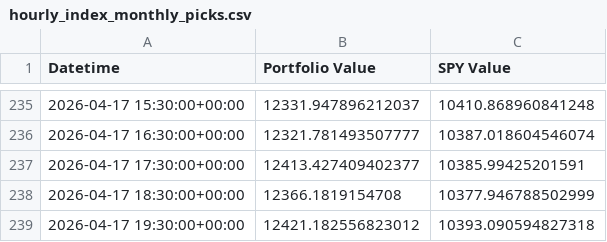
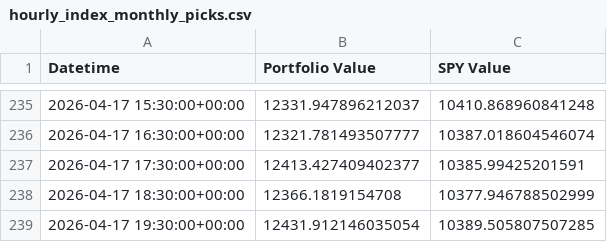
Before and after one commit to g-prakash/sp500_screener, a CSV file: hourly_index_monthly_picks.csv, drawn as a sheet; only a part is shown, gaps mark what is left out.

```diff
--- a/hourly_index_monthly_picks.csv
+++ b/hourly_index_monthly_picks.csv
@@ -238,2 +238,2 @@ Datetime,Portfolio Value,SPY Value
 2026-04-17 18:30:00+00:00,12366.1819154708,10377.946788502999
-2026-04-17 19:30:00+00:00,12421.182556823012,10393.090594827318
+2026-04-17 19:30:00+00:00,12431.912146035054,10389.505807507285
```
Also changed, not shown: 2 other files.
